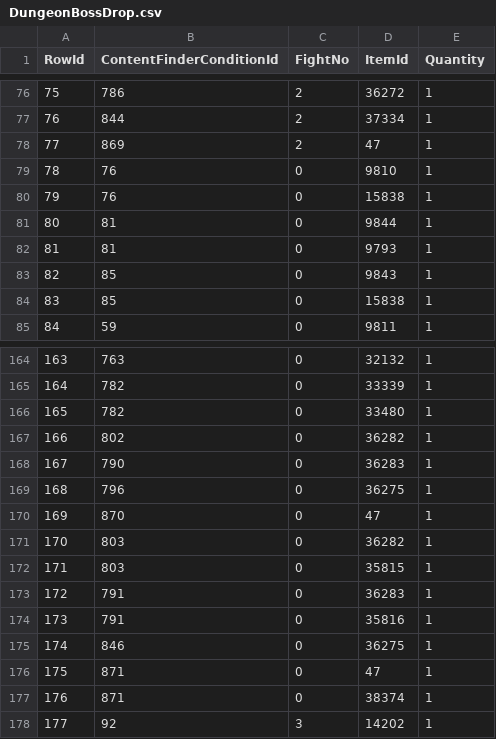
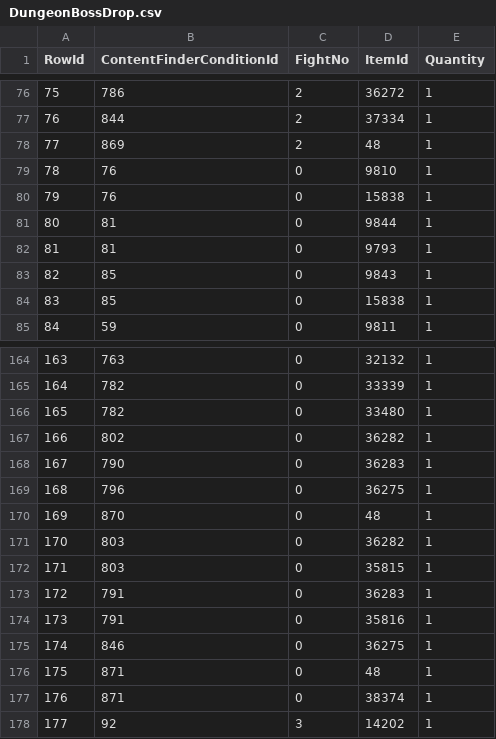
Before and after one commit to Critical-Impact/LuminaSupplemental, a CSV file: src/LuminaSupplemental.Excel/Generated/DungeonBossDrop.csv, drawn as a sheet; only a part is shown, gaps mark what is left out.

```diff
--- a/src/LuminaSupplemental.Excel/Generated/DungeonBossDrop.csv
+++ b/src/LuminaSupplemental.Excel/Generated/DungeonBossDrop.csv
@@ -77,3 +77,3 @@ RowId,ContentFinderConditionId,FightNo,ItemId,Quantity
 76,844,2,37334,1
-77,869,2,47,1
+77,869,2,48,1
 78,76,0,9810,1
@@ -169,3 +169,3 @@ RowId,ContentFinderConditionId,FightNo,ItemId,Quantity
 168,796,0,36275,1
-169,870,0,47,1
+169,870,0,48,1
 170,803,0,36282,1
@@ -175,3 +175,3 @@ RowId,ContentFinderConditionId,FightNo,ItemId,Quantity
 174,846,0,36275,1
-175,871,0,47,1
+175,871,0,48,1
 176,871,0,38374,1
```
Also changed, not shown: src/LuminaSupplemental.Excel/Generated/ItemPatch.csv, src/LuminaSupplemental.Excel/Generated/ItemSupplement.csv, 5 other files.
